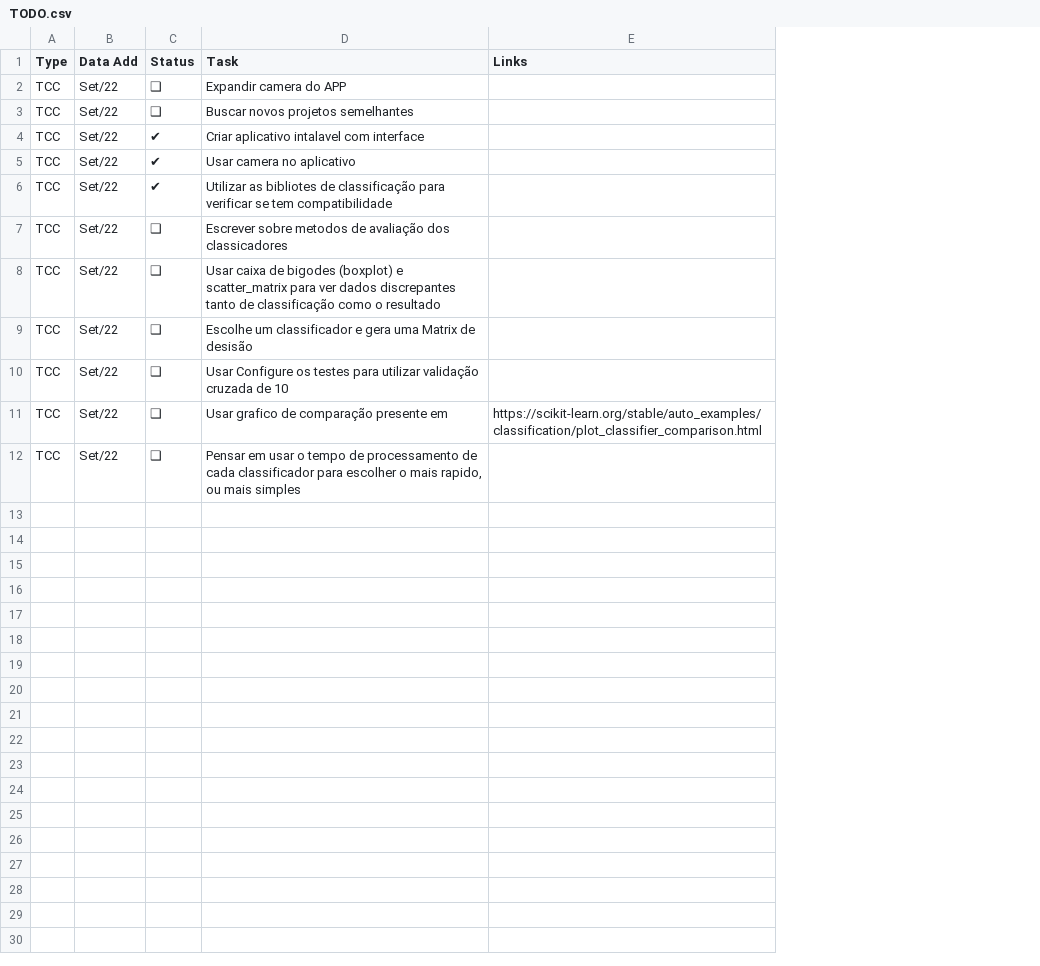
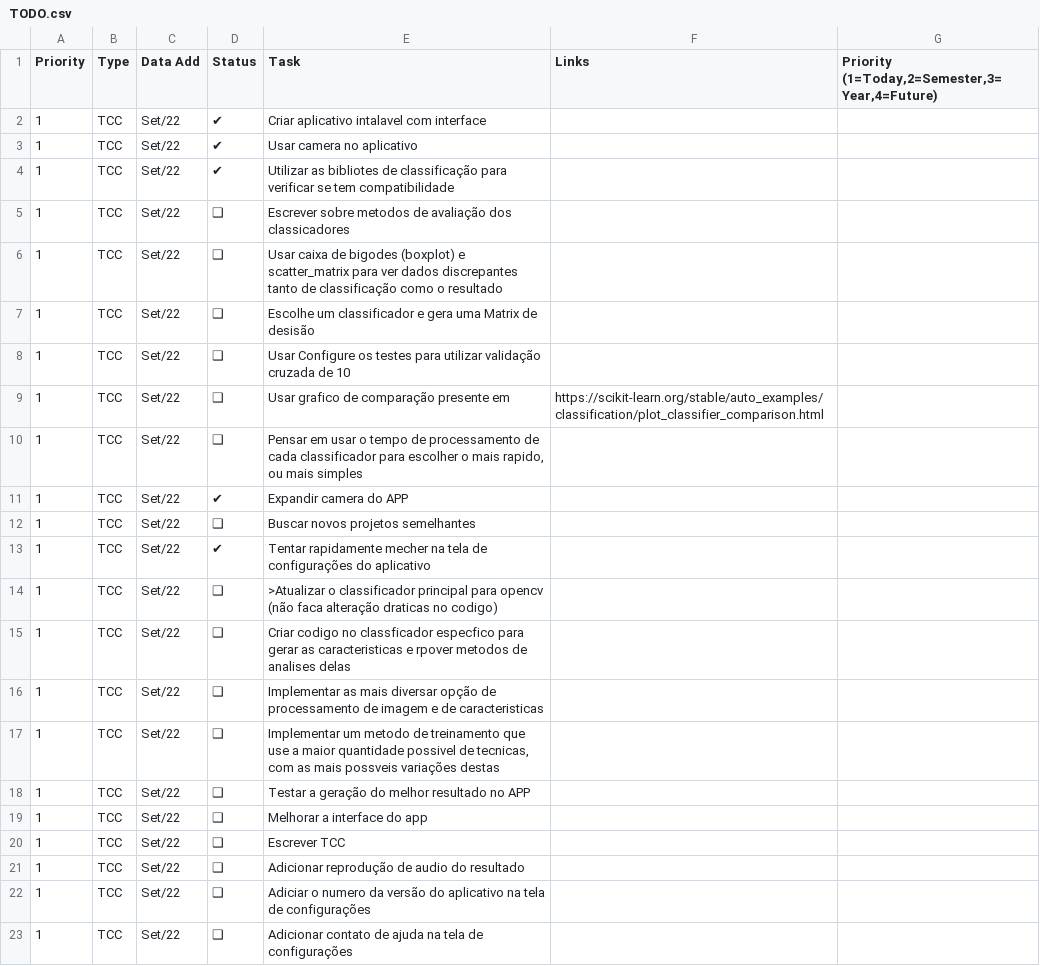
Before and after one commit to FabioCamposFerreira/TCC2, a CSV file: TODO.csv, drawn as a sheet; removed rows and columns are numbered as before the commit, all else as after; the diff names each change by its address in the sheet, - before the commit and + after, or states it on an @@ line.

Commit message:
adicinado planejamento da estrutura do Metodos_de_Classificacao/Classification_Main/

```diff
--- a/TODO.csv
+++ b/TODO.csv
+column A (Priority), rows 2-10: all 1
+column G, row 1: Priority (1=Today,2=Semester,3=Year,4=Future)
-row 2: TCC | Set/22 | ❑ | Expandir camera do APP
+row 11: 1 | TCC | Set/22 | ✔ | Expandir camera do APP
@@ row 3 moved to row 12: 1 @@
+row 13: 1 | TCC | Set/22 | ✔ | Tentar rapidamente mecher na tela de configurações do aplicativo
+row 14: 1 | TCC | Set/22 | ❑ | >Atualizar o classificador principal para opencv (não faca alteração draticas no codigo)
+row 15: 1 | TCC | Set/22 | ❑ | Criar codigo no classficador especfico para gerar as caracteristicas e rpover metodos de analises delas
+row 16: 1 | TCC | Set/22 | ❑ | Implementar as mais diversar opção de processamento de imagem e de caracteristicas
+row 17: 1 | TCC | Set/22 | ❑ | Implementar um metodo de treinamento que use a maior quantidade possivel de tecnicas, com as mais possveis variações destas
+row 18: 1 | TCC | Set/22 | ❑ | Testar a geração do melhor resultado no APP
+row 19: 1 | TCC | Set/22 | ❑ | Melhorar a interface do app
+row 20: 1 | TCC | Set/22 | ❑ | Escrever TCC
+row 21: 1 | TCC | Set/22 | ❑ | Adicionar reprodução de audio do resultado
+row 22: 1 | TCC | Set/22 | ❑ | Adiciar o numero da versão do aplicativo na tela de configurações
+row 23: 1 | TCC | Set/22 | ❑ | Adicionar contato de ajuda na tela de configurações
```
Also changed, not shown: 11 other files.
